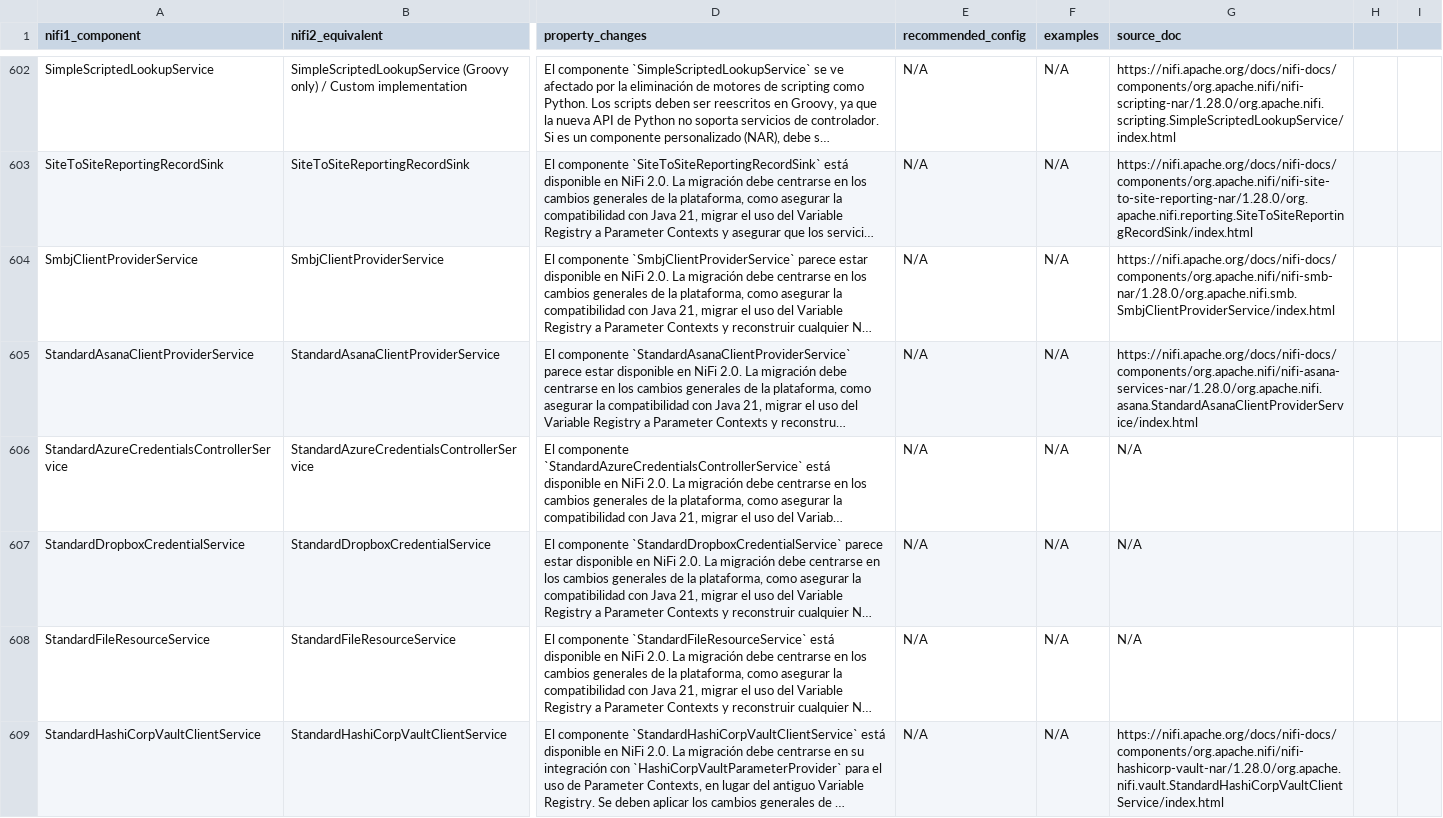
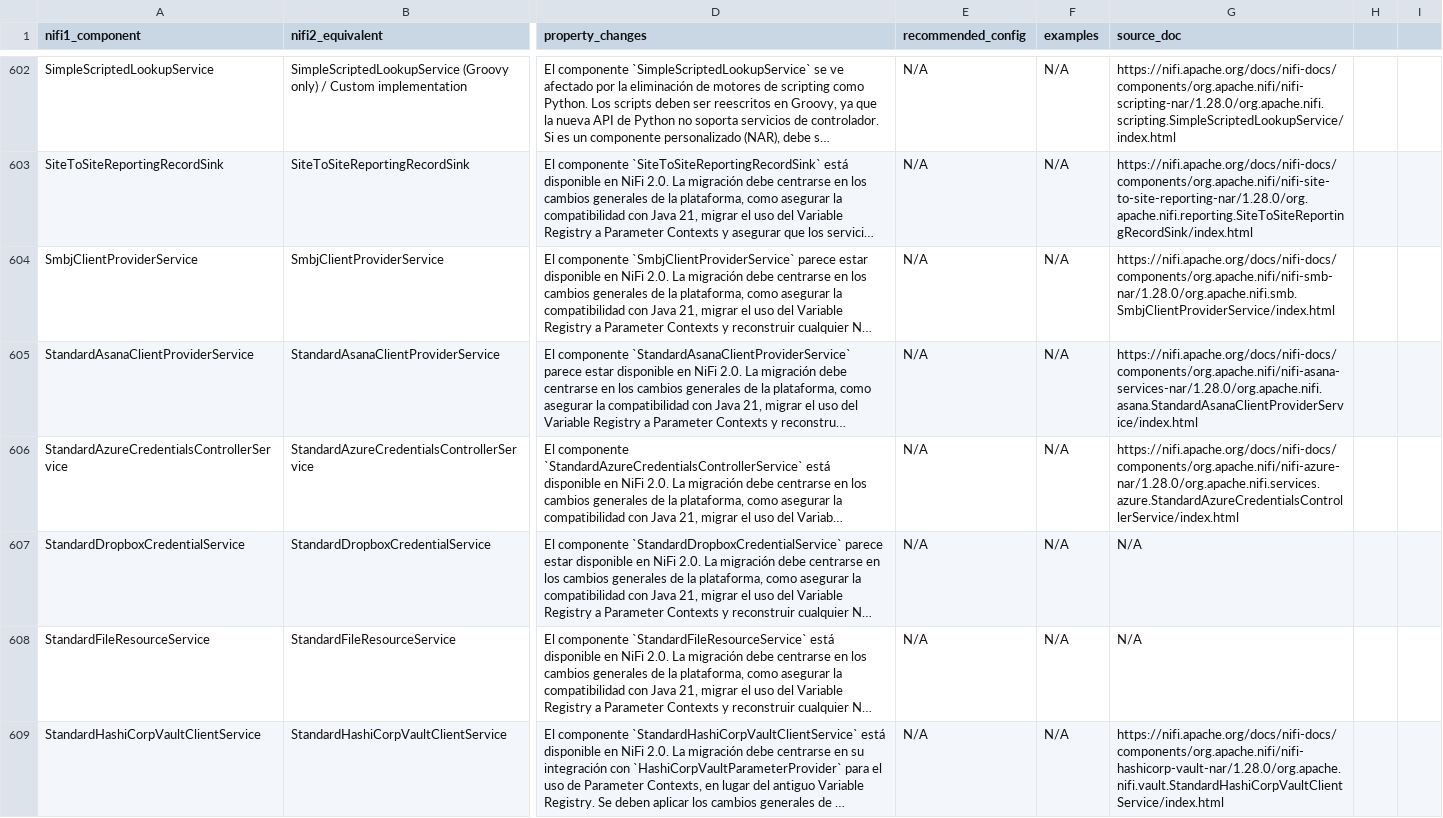
Before and after one commit to Bootcamp-IA-P4/nifi-migrator-ai, a CSV file: backend/data/migration_plan_fixed.csv, drawn as a sheet; only a part is shown, gaps mark what is left out; long unchanged cells end in …; the diff names each change by its address in the sheet, - before the commit and + after, or states it on an @@ line.

Commit message:
feat: Update source_doc for StandardAzureCredentialsControllerService in migration_plan_fixed.csv

```diff
--- a/backend/data/migration_plan_fixed.csv
+++ b/backend/data/migration_plan_fixed.csv
-G606 (source_doc): N/A
+G606 (source_doc): https://nifi.apache.org/docs/nifi-docs/components/org.apache.nifi/nifi-azure-nar/1.28.0/org.apache.nifi.services.azure.StandardAzureCredentialsControllerService/index.html
```
